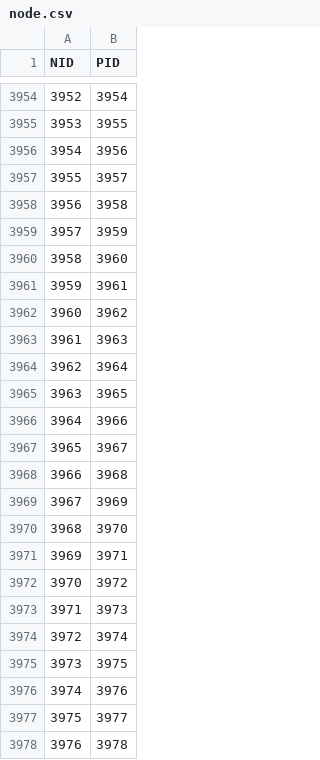
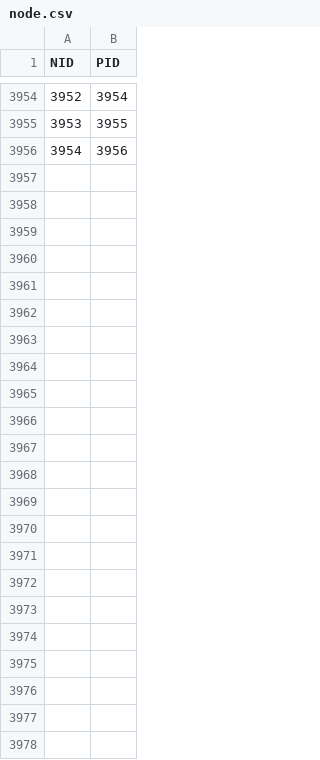
Before and after one commit to lgsvl/autoware-data, a CSV file: Shalun/data/map/vector_map/node.csv, drawn as a sheet; only a part is shown, gaps mark what is left out.

```diff
--- a/Shalun/data/map/vector_map/node.csv
+++ b/Shalun/data/map/vector_map/node.csv
@@ -3956,23 +3956 @@ NID,PID
 3954,3956
-3955,3957
-3956,3958
-3957,3959
-3958,3960
-3959,3961
-3960,3962
-3961,3963
-3962,3964
-3963,3965
-3964,3966
-3965,3967
-3966,3968
-3967,3969
-3968,3970
-3969,3971
-3970,3972
-3971,3973
-3972,3974
-3973,3975
-3974,3976
-3975,3977
-3976,3978
```
Also changed, not shown: Shalun/data/map/vector_map/dtlane.csv, Shalun/data/map/vector_map/lane.csv, 4 other files.
